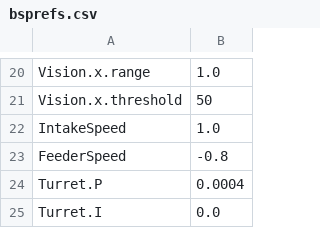
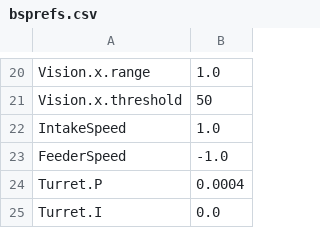
Before and after one commit to FRCTeam16/TMW2020Prototype, a CSV file: src/main/deploy/bsprefs.csv, drawn as a sheet; only a part is shown, gaps mark what is left out.

```diff
--- a/src/main/deploy/bsprefs.csv
+++ b/src/main/deploy/bsprefs.csv
@@ -22,3 +22,3 @@ Vision.x.threshold, 50
 IntakeSpeed, 1.0
-FeederSpeed, -0.8
+FeederSpeed, -1.0
 Turret.P, 0.0004
```
Also changed, not shown: 6 other files.
